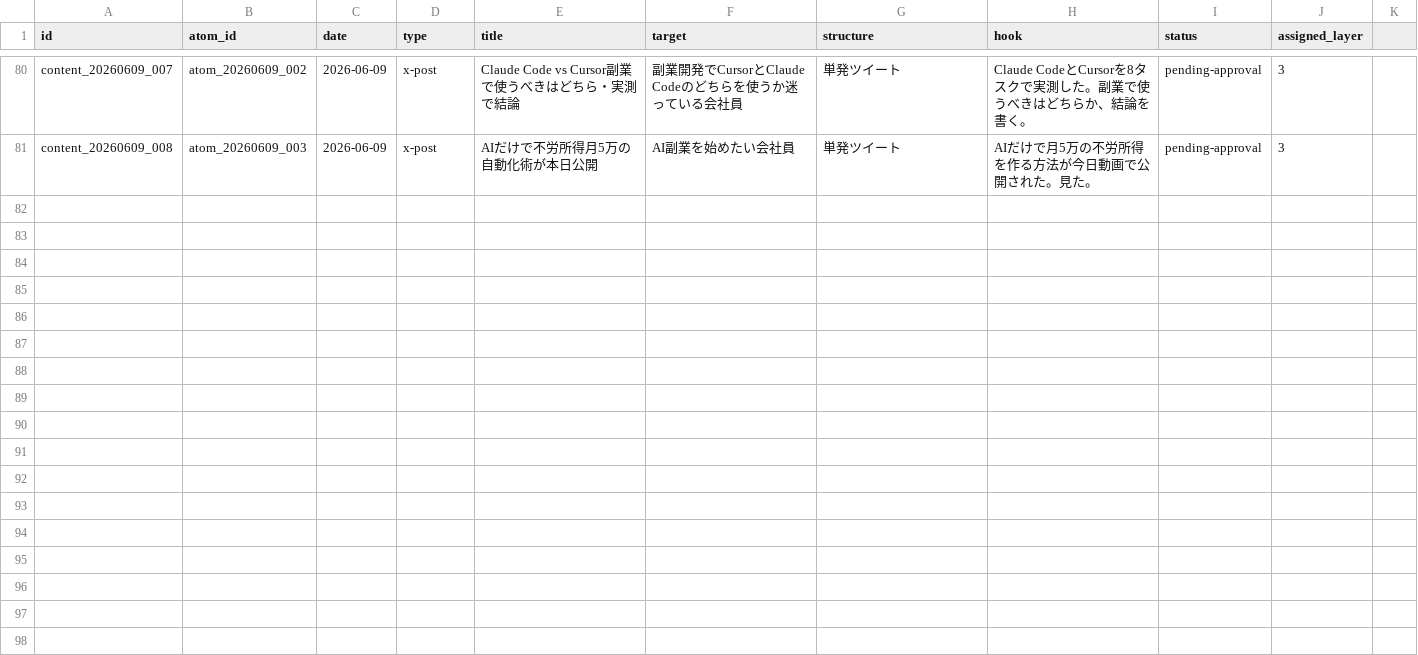
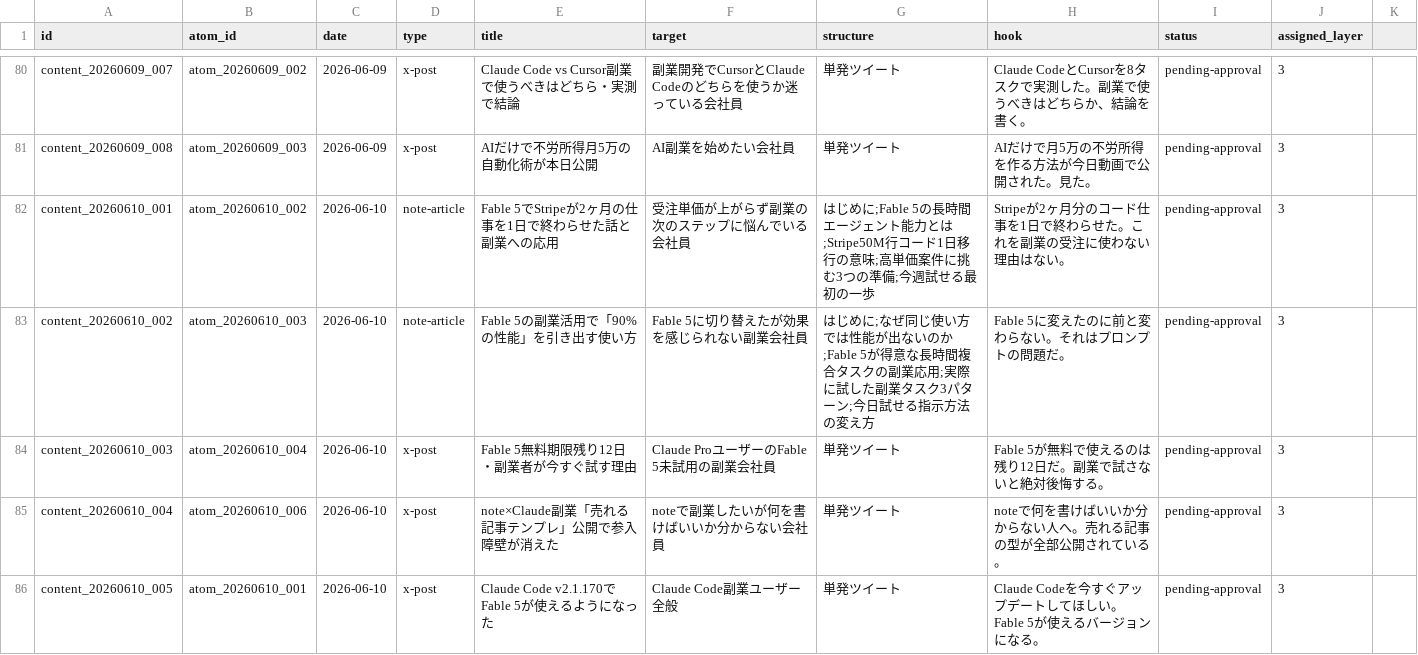
Before and after one commit to arfiria/content-loop, a CSV file: data/content-pipeline.csv, drawn as a sheet; only a part is shown, gaps mark what is left out; the diff names each change by its address in the sheet, - before the commit and + after, or states it on an @@ line.

Commit message:
auto: Layer1+2 2026-06-10

```diff
--- a/data/content-pipeline.csv
+++ b/data/content-pipeline.csv
+row 82: content_20260610_001 | atom_20260610_002 | 2026-06-10 | note-article | Fable 5でStripeが2ヶ月の仕事を1日で終わらせた話と副業への応用 | 受注単価が上がらず副業の次のステップに悩んでいる会社員 | はじめに;Fable 5の長時間エージェント能力とは;Stripe50M行コード1日移行の意味;高単価案件に挑む3つの準備;今週試せる最初の一歩 | Stripeが2ヶ月分のコード仕事を1日で終わらせた。これを副業の受注に使わない理由はない。 | pending-approval | 3
+row 83: content_20260610_002 | atom_20260610_003 | 2026-06-10 | note-article | Fable 5の副業活用で「90%の性能」を引き出す使い方 | Fable 5に切り替えたが効果を感じられない副業会社員 | はじめに;なぜ同じ使い方では性能が出ないのか;Fable 5が得意な長時間複合タスクの副業応用;実際に試した副業タスク3パターン;今日試せる指示方法の変え方 | Fable 5に変えたのに前と変わらない。それはプロンプトの問題だ。 | pending-approval | 3
+row 84: content_20260610_003 | atom_20260610_004 | 2026-06-10 | x-post | Fable 5無料期限残り12日・副業者が今すぐ試す理由 | Claude ProユーザーのFable 5未試用の副業会社員 | 単発ツイート | Fable 5が無料で使えるのは残り12日だ。副業で試さないと絶対後悔する。 | pending-approval | 3
+row 85: content_20260610_004 | atom_20260610_006 | 2026-06-10 | x-post | note×Claude副業「売れる記事テンプレ」公開で参入障壁が消えた | noteで副業したいが何を書けばいいか分からない会社員 | 単発ツイート | noteで何を書けばいいか分からない人へ。売れる記事の型が全部公開されている。 | pending-approval | 3
+row 86: content_20260610_005 | atom_20260610_001 | 2026-06-10 | x-post | Claude Code v2.1.170でFable 5が使えるようになった | Claude Code副業ユーザー全般 | 単発ツイート | Claude Codeを今すぐアップデートしてほしい。Fable 5が使えるバージョンになる。 | pending-approval | 3
```
